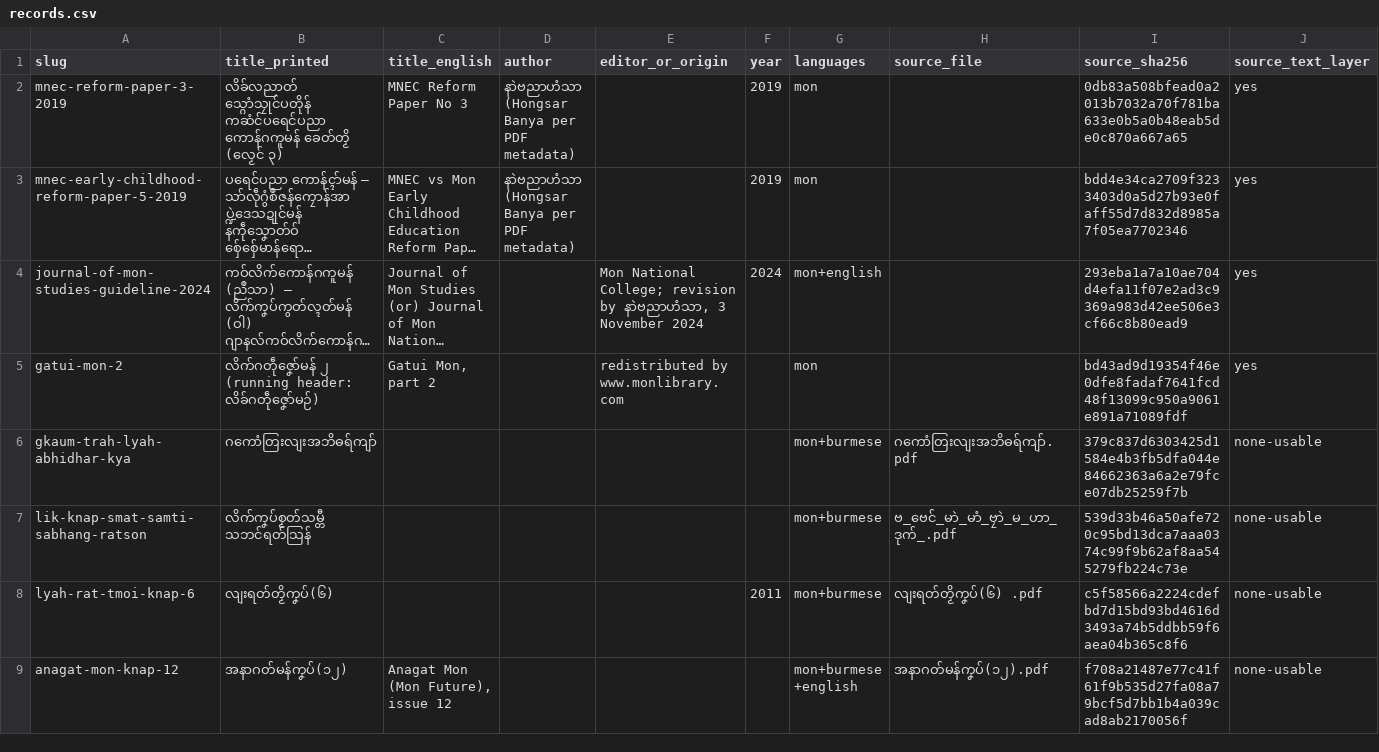
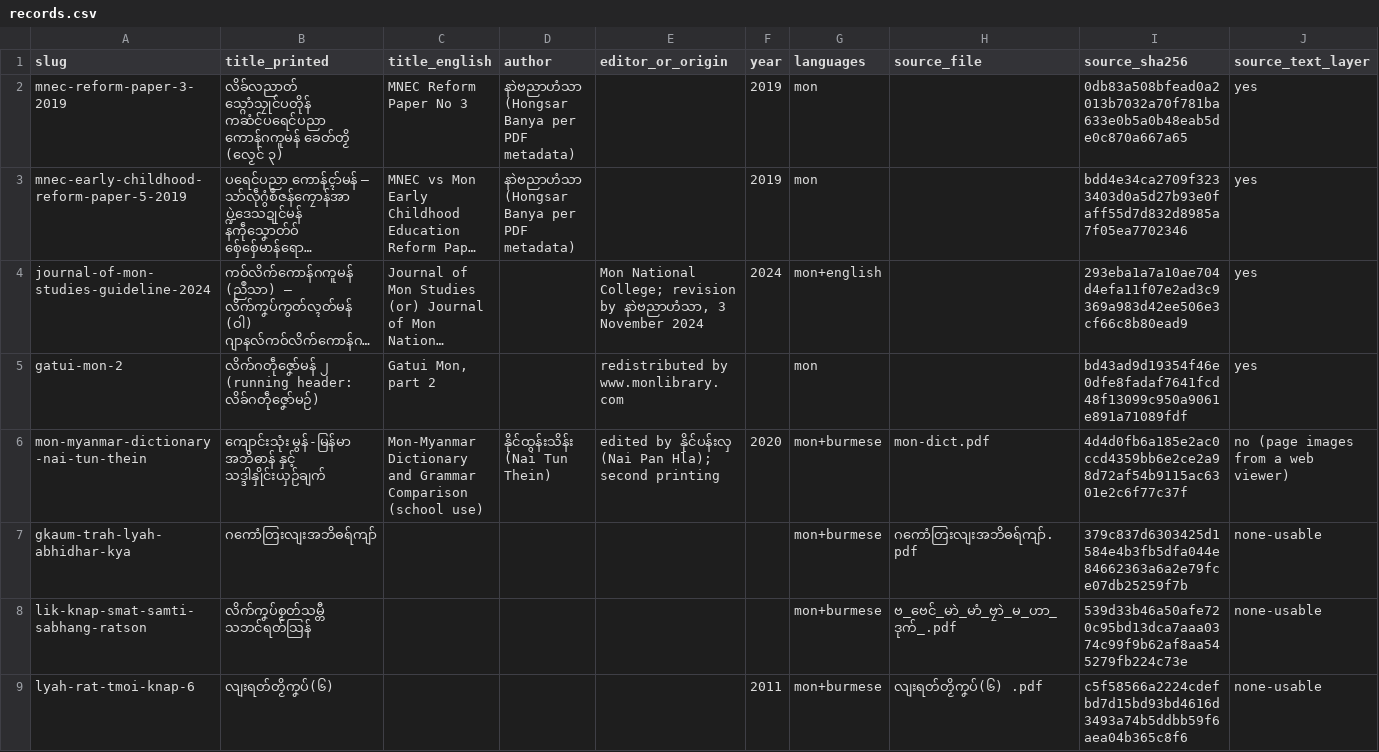
Before and after one commit to MonDevHub/MonCorpusCollection, a CSV file: books/records.csv, drawn as a sheet; only a part is shown; the shorter side is filled out with more unchanged rows; long unchanged cells end in …; rows hold the shown columns only; the diff covers the shown part only; the diff names each change by its address in the sheet, - before the commit and + after, or states it on an @@ line.

Commit message:
fix(books): restore the dictionary OCR in both printings
- Restore the OCR text, pages.csv and README of both Nai Tun Thein
  dictionary printings from the commit before the withdrawal
- Restore their rows in books/README.md and books/records.csv
- Count sixteen documents (fifteen in Mon, one in English) in the
  READMEs and LICENSE-CORPUS.md, and drop the withdrawal notices
- State that the dictionary is kept for preservation and that its rights
  remain unresolved, like every other book

The dictionary is a Mon-Burmese parallel text and the most useful book
here for translation work, so it stays in the collection.

```diff
--- a/books/records.csv
+++ b/books/records.csv
+row 6: mon-myanmar-dictionary-nai-tun-thein | ကျောင်းသုံး မွန်-မြန်မာ အဘိဓာန် နှင့် သဒ္ဒါနှိုင်းယှဉ်ချက် | Mon-Myanmar Dictionary and Grammar Comparison (school use) | နိုင်ထွန်းသိန်း (Nai Tun Thein) | edited by နိုင်ပန်းလှ (Nai Pan Hla); second printing | 2020 | mon+burmese | mon-dict.pdf | 4d4d0fb6a185e2ac0ccd4359bb6e2ce2a98d72af54b9115ac6301e2c6f77c37f | no (page images from a web viewer)
```
Also changed, not shown: 1 added row elsewhere in this file, 8 other files.
